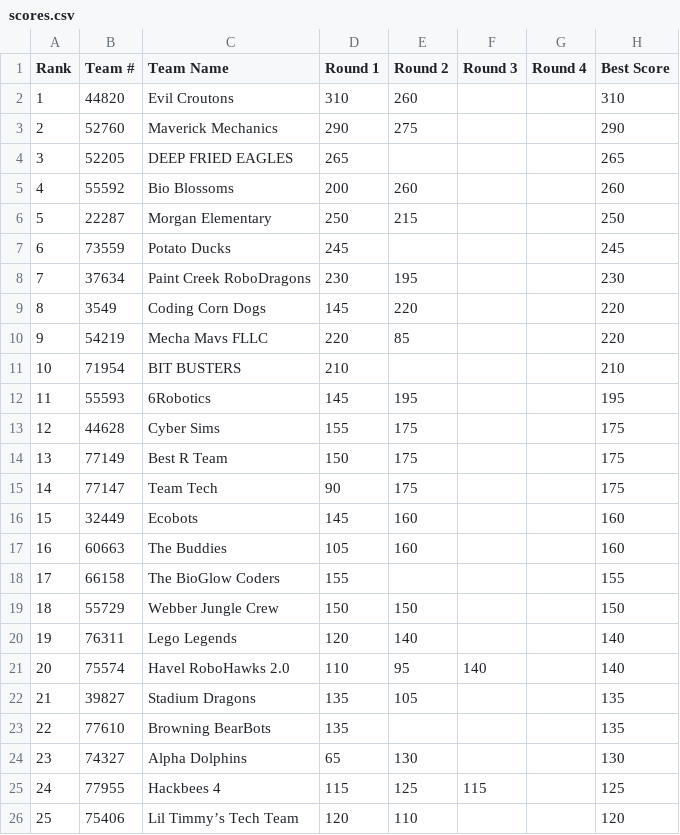
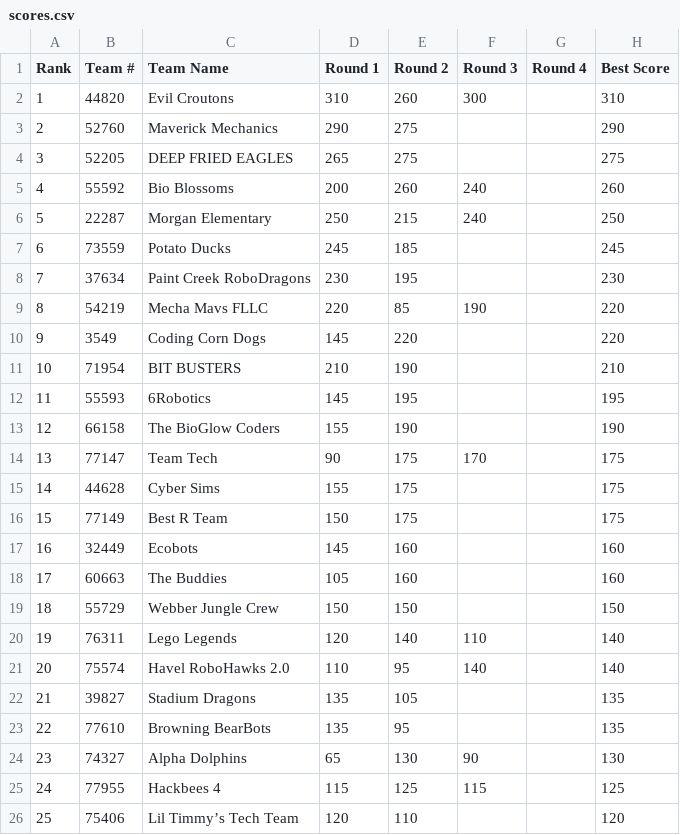
Before and after one commit to Team217/thunderquest.github.io, a CSV file: data/scores.csv, drawn as a sheet; only a part is shown; removed rows and columns are numbered as before the commit, all else as after; the diff covers the shown part only; the diff names each change by its address in the sheet, - before the commit and + after, or states it on an @@ line.

```diff
--- a/data/scores.csv
+++ b/data/scores.csv
-F2 (Round 3): (empty)
+F2 (Round 3): 300
-E4 (Round 2): (empty)
+E4 (Round 2): 275
-H4 (Best Score): 265
+H4 (Best Score): 275
-F5:F6 (Round 3): (empty)
+F5:F6 (Round 3): 240
-E7 (Round 2): (empty)
+E7 (Round 2): 185
+row 9: 8 | 54219 | Mecha Mavs FLLC | 220 | 85 | 190 |  | 220
@@ column A (Rank) renumbered between rows 10 and 31 @@
-row 10: 9 | 54219 | Mecha Mavs FLLC | 220 | 85 |  |  | 220
-E11 (Round 2): (empty)
+E11 (Round 2): 190
+row 13: 12 | 66158 | The BioGlow Coders | 155 | 190 |  |  | 190
+row 14: 13 | 77147 | Team Tech | 90 | 175 | 170 |  | 175
-row 15: 14 | 77147 | Team Tech | 90 | 175 |  |  | 175
-row 18: 17 | 66158 | The BioGlow Coders | 155 |  |  |  | 155
-F20 (Round 3): (empty)
+F20 (Round 3): 110
-E23 (Round 2): (empty)
+E23 (Round 2): 95
-F24 (Round 3): (empty)
+F24 (Round 3): 90
```
Also changed, not shown: 1 added row, 1 removed row and 1 edited cell elsewhere in this file.
